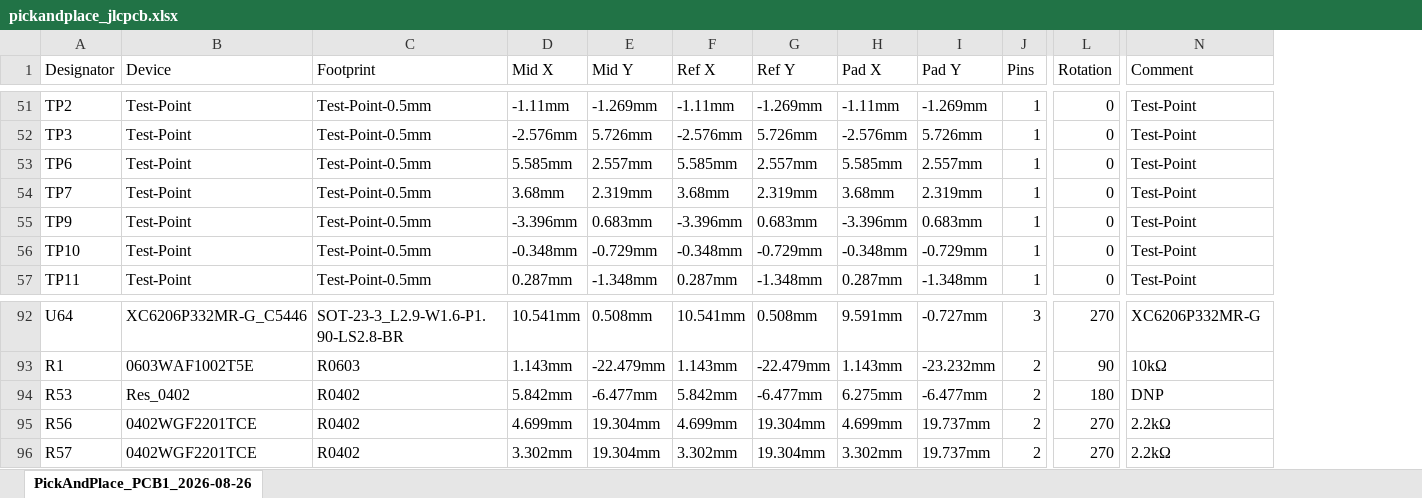
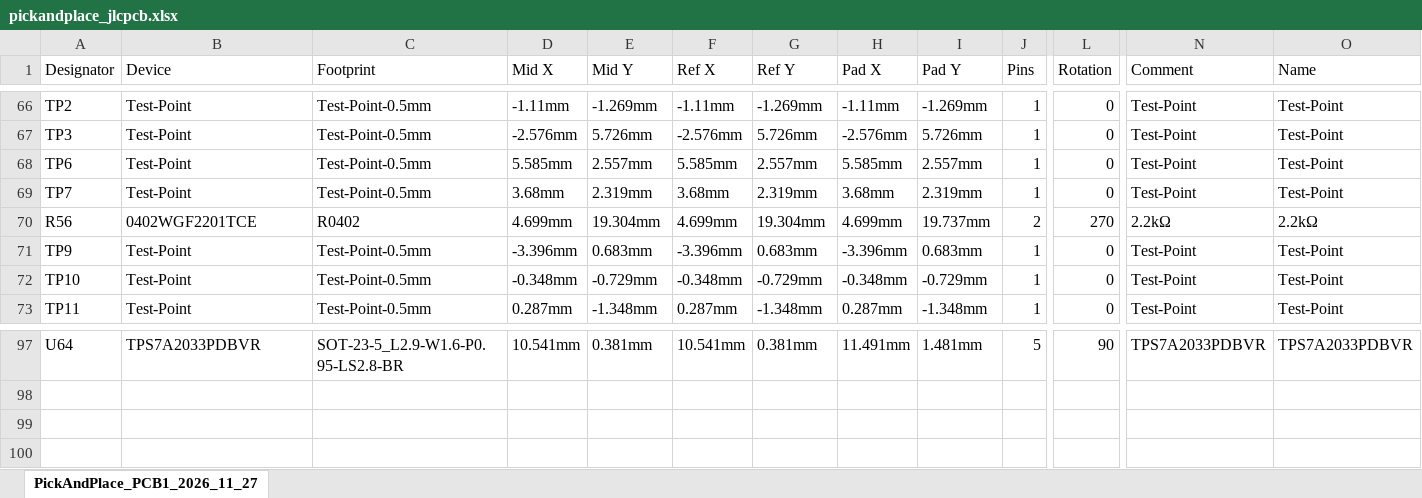
Before and after one commit to relic-se/uChameleon_Hardware, an Excel workbook: pcb/production/pickandplace_jlcpcb.xlsx, sheet PickAndPlace_PCB1_2026_11_27, drawn as a sheet; only a part is shown, gaps mark what is left out; values as stored, in another font and other column widths than the file's, no borders; addresses are those after the commit; the diff covers the shown part only; the diff names each change by its address in the sheet, - before the commit and + after, or states it on an @@ line.

```diff
--- a/pcb/production/pickandplace_jlcpcb.xlsx (sheet PickAndPlace_PCB1_2026_11_27)
+++ b/pcb/production/pickandplace_jlcpcb.xlsx (sheet PickAndPlace_PCB1_2026_11_27)
-sheet tab: PickAndPlace_PCB1_2026-08-26
+sheet tab: PickAndPlace_PCB1_2026_11_27
+column O (Name), rows 66-69: all Test-Point; rows 71-73: all Test-Point; row 97: TPS7A2033PDBVR
@@ row 95 moved to row 70: R56 @@
-B97 (Device): XC6206P332MR-G_C5446
+B97 (Device): TPS7A2033PDBVR
-C97 (Footprint): SOT-23-3_L2.9-W1.6-P1.90-LS2.8-BR
+C97 (Footprint): SOT-23-5_L2.9-W1.6-P0.95-LS2.8-BR
-E97 (Mid Y): 0.508mm
+E97 (Mid Y): 0.381mm
-G97 (Ref Y): 0.508mm
+G97 (Ref Y): 0.381mm
-H97 (Pad X): 9.591mm
+H97 (Pad X): 11.491mm
-I97 (Pad Y): -0.727mm
+I97 (Pad Y): 1.481mm
-J97 (Pins): 3
+J97 (Pins): 5
-L97 (Rotation): 270
+L97 (Rotation): 90
-N97 (Comment): XC6206P332MR-G
+N97 (Comment): TPS7A2033PDBVR
@@ row 93 moved to row 43: R1 @@
@@ row 94 moved to row 88: R53 @@
@@ row 96 moved to row 89: R57 @@
```
Also changed, not shown: 1 added row, 15 moved rows and 18 edited cells elsewhere in this sheet, 10 other files.
